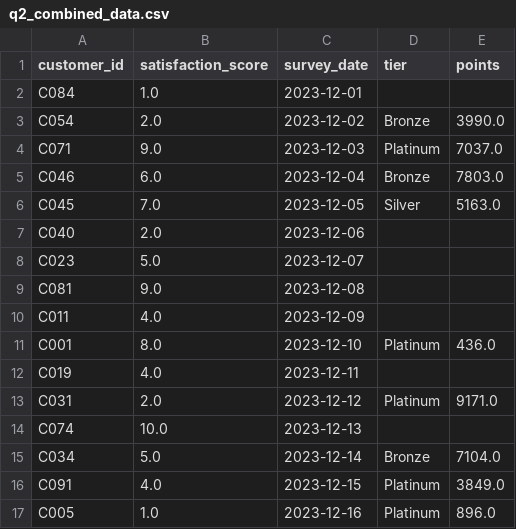
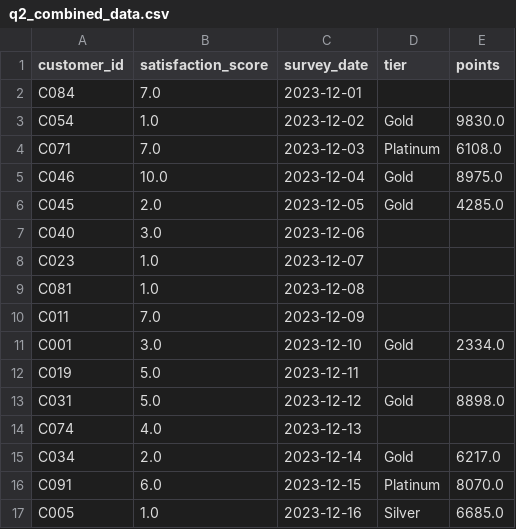
Before and after one commit to UCSF-DataSci/ds217-06-wrangling-thomasblakely, a CSV file: output/q2_combined_data.csv, drawn as a sheet; only a part is shown; the diff covers the shown part only.

```diff
--- a/output/q2_combined_data.csv
+++ b/output/q2_combined_data.csv
@@ -1,17 +1,17 @@
 customer_id,satisfaction_score,survey_date,tier,points
-C084,1.0,2023-12-01,,
-C054,2.0,2023-12-02,Bronze,3990.0
-C071,9.0,2023-12-03,Platinum,7037.0
-C046,6.0,2023-12-04,Bronze,7803.0
-C045,7.0,2023-12-05,Silver,5163.0
-C040,2.0,2023-12-06,,
-C023,5.0,2023-12-07,,
-C081,9.0,2023-12-08,,
-C011,4.0,2023-12-09,,
-C001,8.0,2023-12-10,Platinum,436.0
-C019,4.0,2023-12-11,,
-C031,2.0,2023-12-12,Platinum,9171.0
-C074,10.0,2023-12-13,,
-C034,5.0,2023-12-14,Bronze,7104.0
-C091,4.0,2023-12-15,Platinum,3849.0
-C005,1.0,2023-12-16,Platinum,896.0
+C084,7.0,2023-12-01,,
+C054,1.0,2023-12-02,Gold,9830.0
+C071,7.0,2023-12-03,Platinum,6108.0
+C046,10.0,2023-12-04,Gold,8975.0
+C045,2.0,2023-12-05,Gold,4285.0
+C040,3.0,2023-12-06,,
+C023,1.0,2023-12-07,,
+C081,1.0,2023-12-08,,
+C011,7.0,2023-12-09,,
+C001,3.0,2023-12-10,Gold,2334.0
+C019,5.0,2023-12-11,,
+C031,5.0,2023-12-12,Gold,8898.0
+C074,4.0,2023-12-13,,
+C034,2.0,2023-12-14,Gold,6217.0
+C091,6.0,2023-12-15,Platinum,8070.0
+C005,1.0,2023-12-16,Silver,6685.0
```
Also changed, not shown: 120 edited cells elsewhere in this file, 1 other file.
